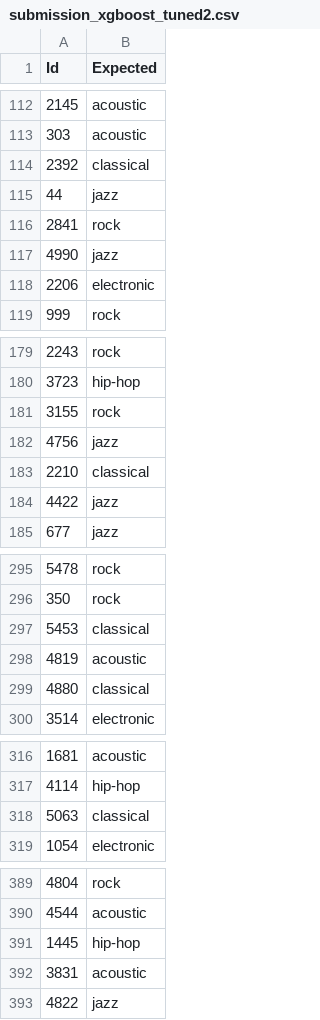
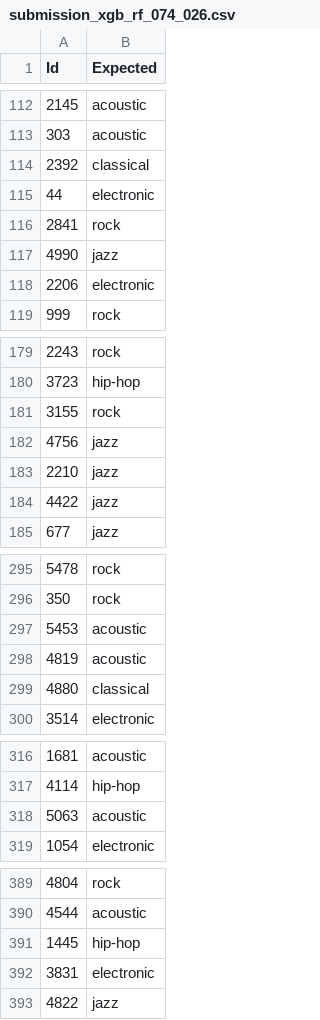
Before and after one commit to Facunare/tp2td6, a CSV file: submission_xgb_rf_074_026.csv (was tp2td6-main/submission_xgboost_tuned2.csv), drawn as a sheet; only a part is shown, gaps mark what is left out; the diff covers the shown part only.

```diff
--- a/tp2td6-main/submission_xgboost_tuned2.csv
+++ b/submission_xgb_rf_074_026.csv
@@ -114,3 +114,3 @@ Id,Expected
 2392,classical
-44,jazz
+44,electronic
 2841,rock
@@ -182,3 +182,3 @@ Id,Expected
 4756,jazz
-2210,classical
+2210,jazz
 4422,jazz
@@ -296,3 +296,3 @@ Id,Expected
 350,rock
-5453,classical
+5453,acoustic
 4819,acoustic
@@ -317,3 +317,3 @@ Id,Expected
 4114,hip-hop
-5063,classical
+5063,acoustic
 1054,electronic
@@ -391,3 +391,3 @@ Id,Expected
 1445,hip-hop
-3831,acoustic
+3831,electronic
 4822,jazz
```
Also changed, not shown: 43 edited cells elsewhere in this file, 16 other files.
